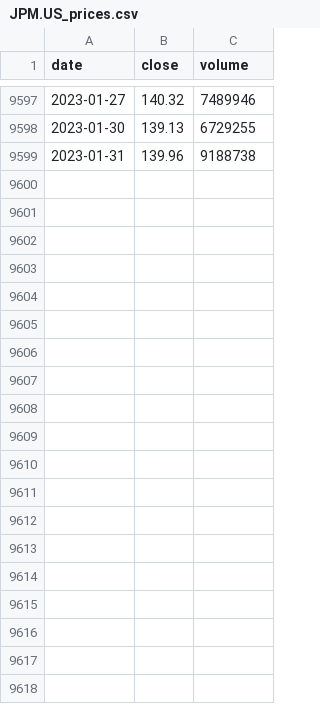
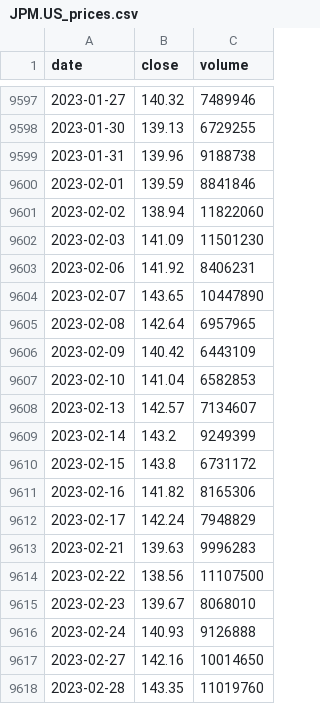
Before and after one commit to hongming-wong/Equities_Price_Prediction_XAI, a CSV file: Functions/csv_files/stock/JPM.US_prices.csv, drawn as a sheet; only a part is shown, gaps mark what is left out; the diff covers the shown part only.

```diff
--- a/Functions/csv_files/stock/JPM.US_prices.csv
+++ b/Functions/csv_files/stock/JPM.US_prices.csv
@@ -9599 +9599,20 @@ date,close,volume
 2023-01-31,139.96,9188738
+2023-02-01,139.59,8841846
+2023-02-02,138.94,11822060
+2023-02-03,141.09,11501230
+2023-02-06,141.92,8406231
+2023-02-07,143.65,10447890
+2023-02-08,142.64,6957965
+2023-02-09,140.42,6443109
+2023-02-10,141.04,6582853
+2023-02-13,142.57,7134607
+2023-02-14,143.2,9249399
+2023-02-15,143.8,6731172
+2023-02-16,141.82,8165306
+2023-02-17,142.24,7948829
+2023-02-21,139.63,9996283
+2023-02-22,138.56,11107500
+2023-02-23,139.67,8068010
+2023-02-24,140.93,9126888
+2023-02-27,142.16,10014650
+2023-02-28,143.35,11019760
```
Also changed, not shown: 23 added rows elsewhere in this file, Functions/csv_files/3MTY.csv, Functions/csv_files/WTI.csv, 6 other files.
